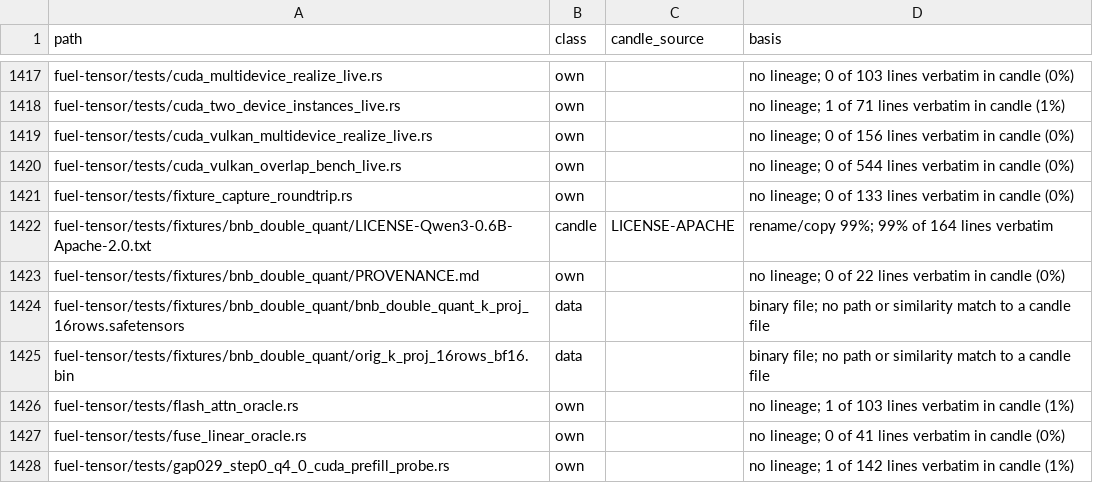
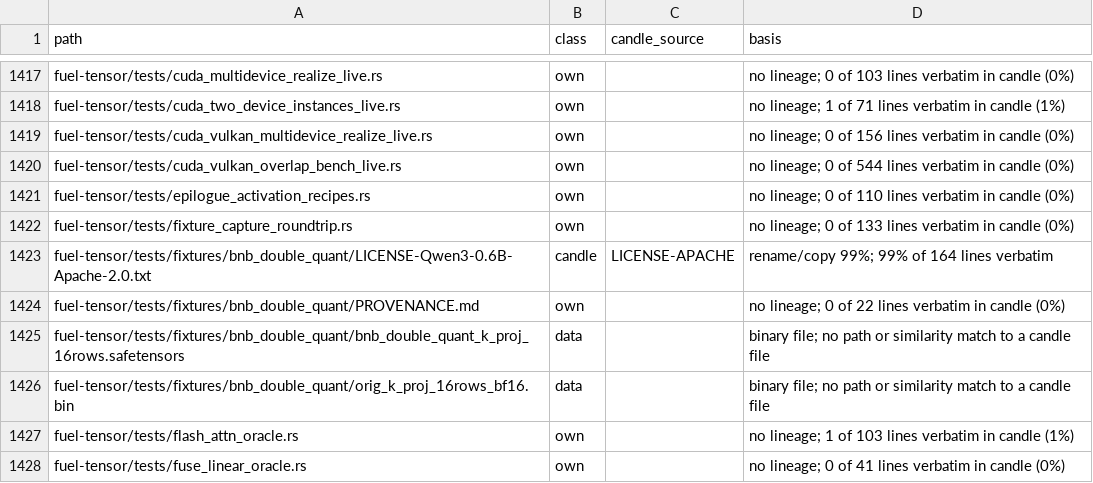
Before and after one commit to ThinkersJournal/fuel, a TSV file: docs/provenance/FILES.tsv, drawn as a sheet; only a part is shown, gaps mark what is left out; the shorter side is filled out with more unchanged rows; the diff names each change by its address in the sheet, - before the commit and + after, or states it on an @@ line.

Commit message:
chore: provenance regenerated

```diff
--- a/docs/provenance/FILES.tsv
+++ b/docs/provenance/FILES.tsv
+row 1421: fuel-tensor/tests/epilogue_activation_recipes.rs | own |  | no lineage; 0 of 110 lines verbatim in candle (0%)
```
Also changed, not shown: 1 other file.
